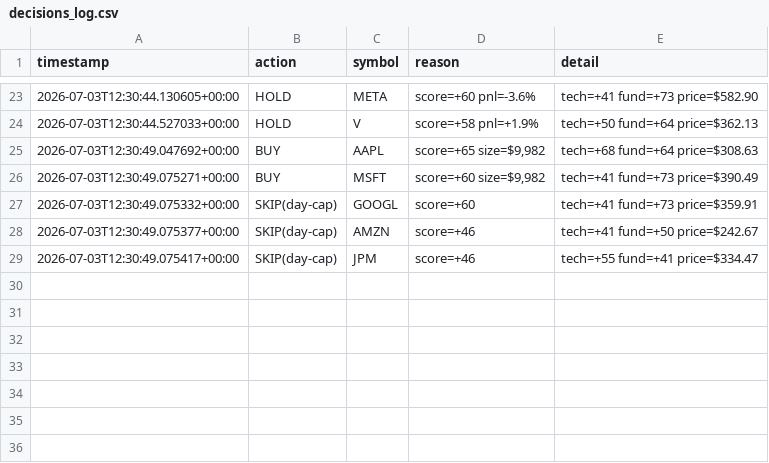
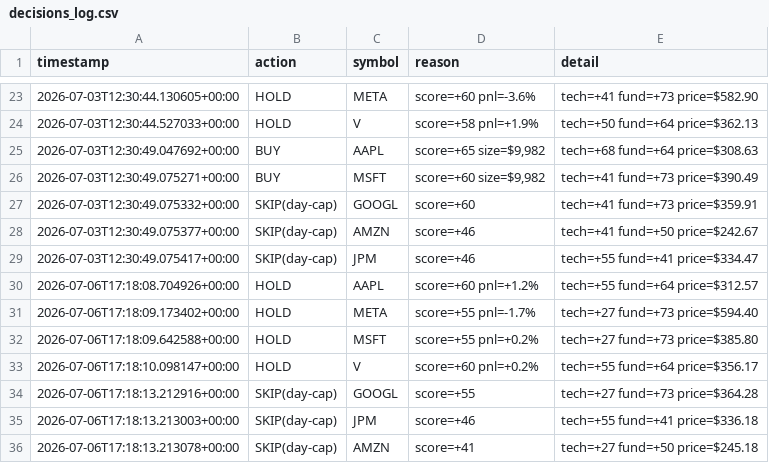
Before and after one commit to Charles-Liang1229/quant-research-sandbox, a CSV file: decisions_log.csv, drawn as a sheet; only a part is shown, gaps mark what is left out.

Commit message:
log: agent decisions 2026-07-06

```diff
--- a/decisions_log.csv
+++ b/decisions_log.csv
@@ -29 +29,8 @@ timestamp,action,symbol,reason,detail
 2026-07-03T12:30:49.075417+00:00,SKIP(day-cap),JPM,score=+46,tech=+55 fund=+41 price=$334.47
+2026-07-06T17:18:08.704926+00:00,HOLD,AAPL,score=+60 pnl=+1.2%,tech=+55 fund=+64 price=$312.57
+2026-07-06T17:18:09.173402+00:00,HOLD,META,score=+55 pnl=-1.7%,tech=+27 fund=+73 price=$594.40
+2026-07-06T17:18:09.642588+00:00,HOLD,MSFT,score=+55 pnl=+0.2%,tech=+27 fund=+73 price=$385.80
+2026-07-06T17:18:10.098147+00:00,HOLD,V,score=+60 pnl=+0.2%,tech=+55 fund=+64 price=$356.17
+2026-07-06T17:18:13.212916+00:00,SKIP(day-cap),GOOGL,score=+55,tech=+27 fund=+73 price=$364.28
+2026-07-06T17:18:13.213003+00:00,SKIP(day-cap),JPM,score=+46,tech=+55 fund=+41 price=$336.18
+2026-07-06T17:18:13.213078+00:00,SKIP(day-cap),AMZN,score=+41,tech=+27 fund=+50 price=$245.18
```
